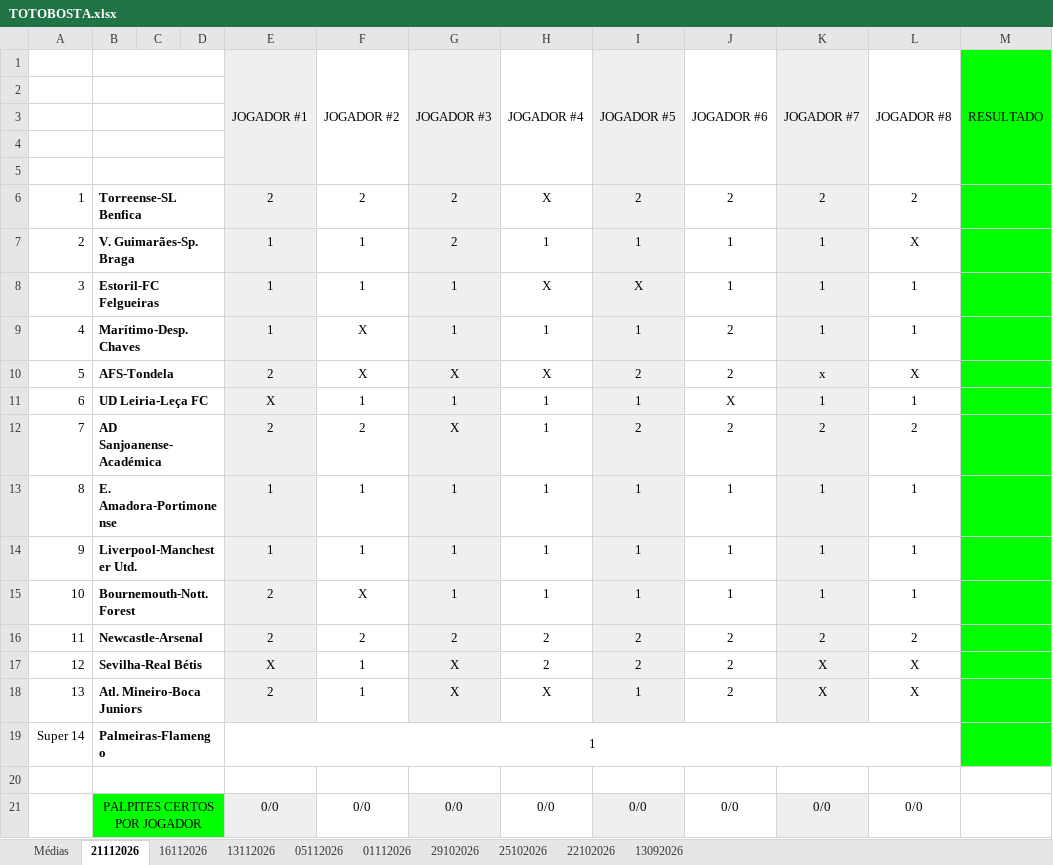
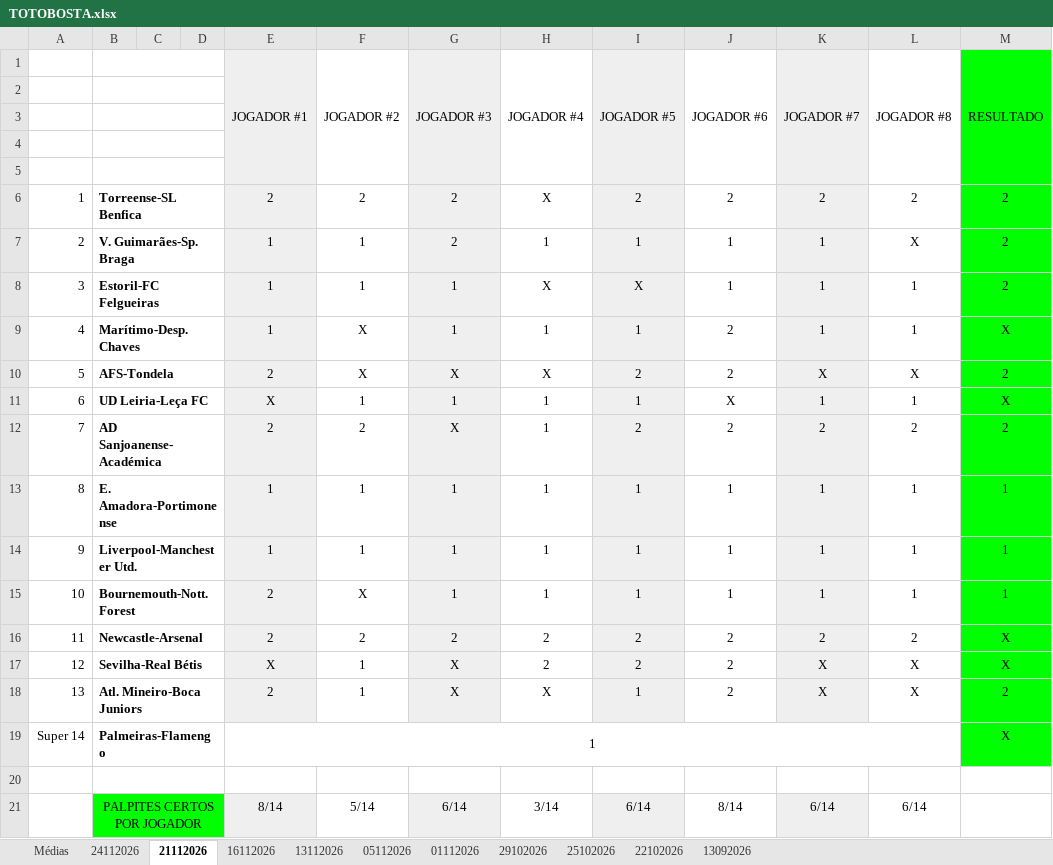
Before and after one commit to muzita/Totobosta, an Excel workbook: TOTOBOSTA.xlsx, sheet 21112026, drawn as a sheet; values as stored, in another font and other column widths than the file's, no borders; charts and pictures not drawn; the diff names each change by its address in the sheet, - before the commit and + after, or states it on an @@ line.

```diff
--- a/TOTOBOSTA.xlsx (sheet 21112026)
+++ b/TOTOBOSTA.xlsx (sheet 21112026)
+sheet tab: 24112026
-M6:M8 (RESULTADO): (empty)
+M6:M8 (RESULTADO): 2
-M9 (RESULTADO): (empty)
+M9 (RESULTADO): X
-K10 (JOGADOR #7): x
+K10 (JOGADOR #7): X
-M10 (RESULTADO): (empty)
+M10 (RESULTADO): 2
-M11 (RESULTADO): (empty)
+M11 (RESULTADO): X
-M12 (RESULTADO): (empty)
+M12 (RESULTADO): 2
-M13:M15 (RESULTADO): (empty)
+M13:M15 (RESULTADO): 1
-M16:M17 (RESULTADO): (empty)
+M16:M17 (RESULTADO): X
-M18 (RESULTADO): (empty)
+M18 (RESULTADO): 2
-M19 (RESULTADO): (empty)
+M19 (RESULTADO): X
-E21 (JOGADOR #1): 0/0
+E21 (JOGADOR #1): 8/14
-F21 (JOGADOR #2): 0/0
+F21 (JOGADOR #2): 5/14
-G21 (JOGADOR #3): 0/0
+G21 (JOGADOR #3): 6/14
-H21 (JOGADOR #4): 0/0
+H21 (JOGADOR #4): 3/14
-I21 (JOGADOR #5): 0/0
+I21 (JOGADOR #5): 6/14
-J21 (JOGADOR #6): 0/0
+J21 (JOGADOR #6): 8/14
-K21 (JOGADOR #7): 0/0
+K21 (JOGADOR #7): 6/14
-L21 (JOGADOR #8): 0/0
+L21 (JOGADOR #8): 6/14
```
Also changed, not shown: sheet Médias, charts or pictures, 1 other file.
